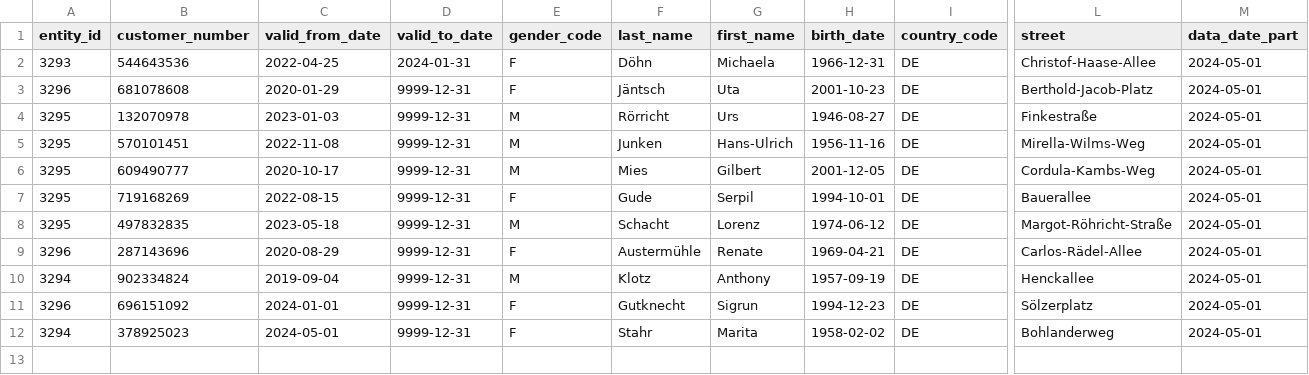
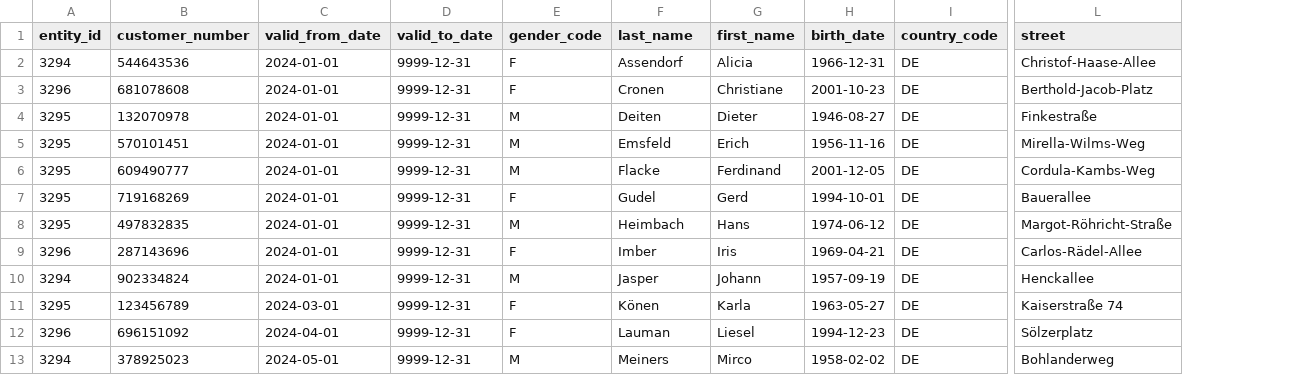
Before and after one commit to PeterEbel/iceberg, a CSV file: data/2024-05-01.csv, drawn as a sheet; only a part is shown, gaps mark what is left out; removed rows and columns are numbered as before the commit, all else as after; rows hold the shown columns only; the diff names each change by its address in the sheet, - before the commit and + after, or states it on an @@ line.

```diff
--- a/data/2024-05-01.csv
+++ b/data/2024-05-01.csv
-column M (data_date_part), rows 2-12: all 2024-05-01
-A2 (entity_id): 3293
+A2 (entity_id): 3294
-C2 (valid_from_date): 2022-04-25
+C2 (valid_from_date): 2024-01-01
-D2 (valid_to_date): 2024-01-31
+D2 (valid_to_date): 9999-12-31
-F2 (last_name): Döhn
+F2 (last_name): Assendorf
-G2 (first_name): Michaela
+G2 (first_name): Alicia
-C3 (valid_from_date): 2020-01-29
+C3 (valid_from_date): 2024-01-01
-F3 (last_name): Jäntsch
+F3 (last_name): Cronen
-G3 (first_name): Uta
+G3 (first_name): Christiane
-C4 (valid_from_date): 2023-01-03
+C4 (valid_from_date): 2024-01-01
-F4 (last_name): Rörricht
+F4 (last_name): Deiten
-G4 (first_name): Urs
+G4 (first_name): Dieter
-C5 (valid_from_date): 2022-11-08
+C5 (valid_from_date): 2024-01-01
-F5 (last_name): Junken
+F5 (last_name): Emsfeld
-G5 (first_name): Hans-Ulrich
+G5 (first_name): Erich
-C6 (valid_from_date): 2020-10-17
+C6 (valid_from_date): 2024-01-01
-F6 (last_name): Mies
+F6 (last_name): Flacke
-G6 (first_name): Gilbert
+G6 (first_name): Ferdinand
-C7 (valid_from_date): 2022-08-15
+C7 (valid_from_date): 2024-01-01
-F7 (last_name): Gude
+F7 (last_name): Gudel
-G7 (first_name): Serpil
+G7 (first_name): Gerd
-C8 (valid_from_date): 2023-05-18
+C8 (valid_from_date): 2024-01-01
-F8 (last_name): Schacht
+F8 (last_name): Heimbach
-G8 (first_name): Lorenz
+G8 (first_name): Hans
-C9 (valid_from_date): 2020-08-29
+C9 (valid_from_date): 2024-01-01
-F9 (last_name): Austermühle
+F9 (last_name): Imber
-G9 (first_name): Renate
+G9 (first_name): Iris
-C10 (valid_from_date): 2019-09-04
+C10 (valid_from_date): 2024-01-01
-F10 (last_name): Klotz
+F10 (last_name): Jasper
-G10 (first_name): Anthony
+G10 (first_name): Johann
+row 11: 3295 | 123456789 | 2024-03-01 | 9999-12-31 | F | Könen | Karla | 1963-05-27 | DE | Kaiserstraße 74
-C12 (valid_from_date): 2024-01-01
+C12 (valid_from_date): 2024-04-01
-F12 (last_name): Gutknecht
+F12 (last_name): Lauman
-G12 (first_name): Sigrun
+G12 (first_name): Liesel
-E13 (gender_code): F
+E13 (gender_code): M
-F13 (last_name): Stahr
+F13 (last_name): Meiners
-G13 (first_name): Marita
+G13 (first_name): Mirco
```
Also changed, not shown: data/2024-03-01.csv, data/2024-06-01.csv, 3 other files.
